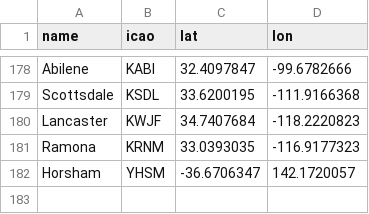
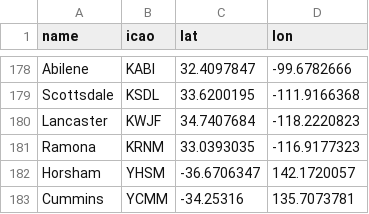
Before and after one commit to laurent-ngo/Aero-Hydra-Tracker, a CSV file: back/OpenSky/data/airfields.csv, drawn as a sheet; only a part is shown, gaps mark what is left out; the diff names each change by its address in the sheet, - before the commit and + after, or states it on an @@ line.

```diff
--- a/back/OpenSky/data/airfields.csv
+++ b/back/OpenSky/data/airfields.csv
+row 183: Cummins | YCMM | -34.25316 | 135.7073781
```
Also changed, not shown: 1 other file.
